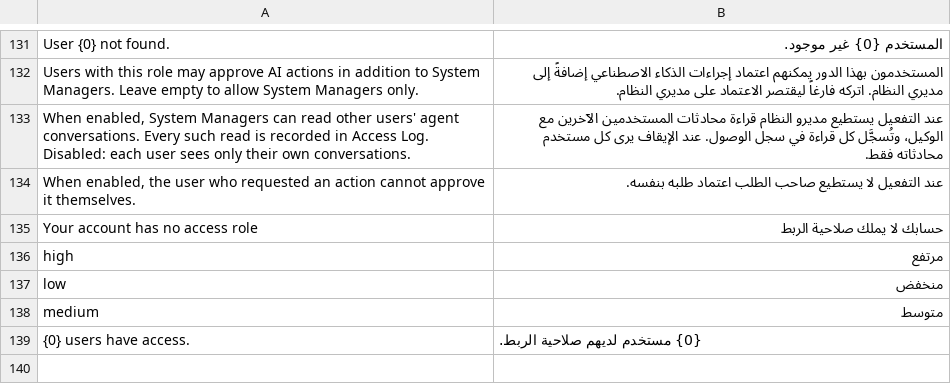
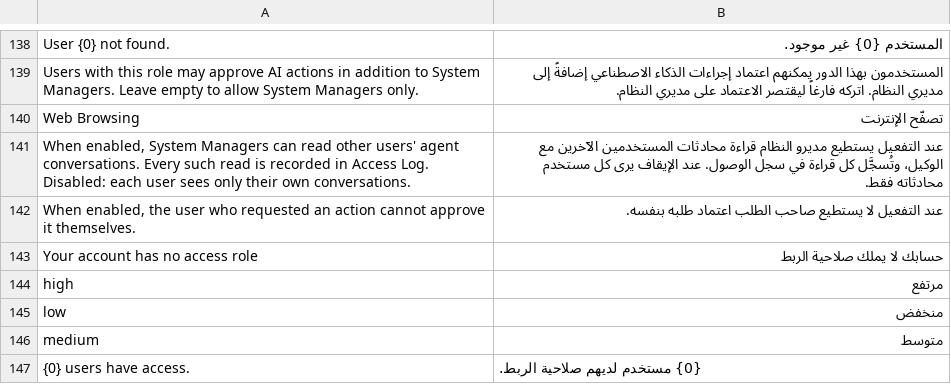
Before and after one commit to SANAD-Digital/ai_agent, a CSV file: ai_agent/translations/ar.csv, drawn as a sheet; only a part is shown, gaps mark what is left out; the diff covers the shown part only.

```diff
--- a/ai_agent/translations/ar.csv
+++ b/ai_agent/translations/ar.csv
@@ -132,2 +139,3 @@ User {0} not found.,المستخدم {0} غير موجود.
 Users with this role may approve AI actions in addition to System Managers. Leave empty to allow System Managers only.,المستخدمون بهذا الدور يمكنهم اعتماد إجراءات الذكاء الاصطناعي إضافةً إلى مديري النظام. اتركه فارغاً ليقتصر الاعتماد على مديري النظام.
+Web Browsing,تصفّح الإنترنت
 "When enabled, System Managers can read other users' agent conversations. Every such read is recorded in Access Log. Disabled: each user sees only their own conversations.",عند التفعيل يستطيع مديرو النظام قراءة محادثات المستخدمين الآخرين مع الوكيل، وتُسجَّل كل قراءة في سجل الوصول. عند الإيقاف يرى كل مستخدم محادثاته فقط.
```
Also changed, not shown: 7 added rows elsewhere in this file, 7 other files.
